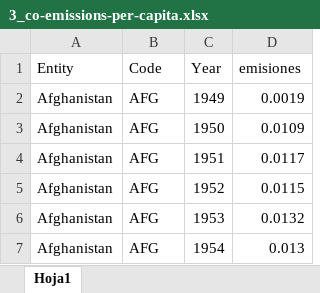
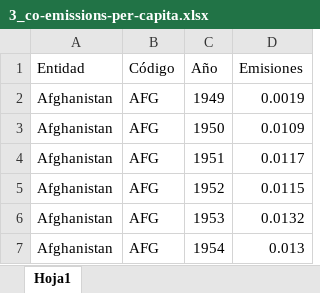
Before and after one commit to zEsteban22/Estado-del-mundo-Proyecto-final-Visualizaci-n-de-informaci-n., an Excel workbook: Datos/3_co-emissions-per-capita.xlsx, sheet Hoja1, drawn as a sheet; only a part is shown; values as stored, in another font and other column widths than the file's, no borders; removed rows and columns are numbered as before the commit, all else as after; the diff names each change by its address in the sheet, - before the commit and + after, or states it on an @@ line.

```diff
--- a/Datos/3_co-emissions-per-capita.xlsx (sheet Hoja1)
+++ b/Datos/3_co-emissions-per-capita.xlsx (sheet Hoja1)
-row 1: Entity | Code | Year | emisiones
+row 1: Entidad | Código | Año | Emisiones
```
Also changed, not shown: Datos/1_climate-change.xlsx, Datos/2_average-monthly-precipitation.xlsx, 3 other files.
